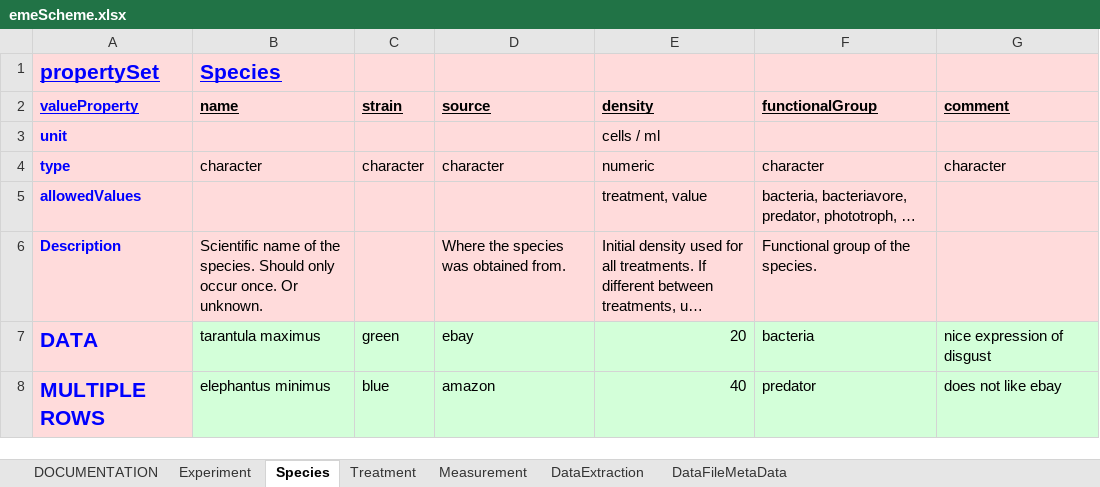
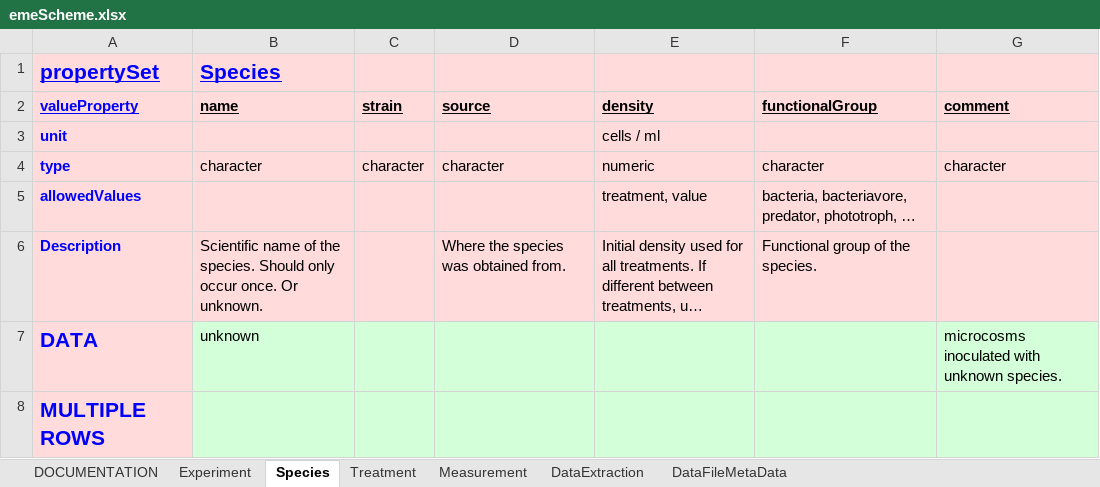
Before and after one commit to UZH-PEG/dmdScheme, an Excel workbook: inst/googlesheet/emeScheme.xlsx, sheet Species, drawn as a sheet; long unchanged cells end in …; values as stored, in another font and other column widths than the file's, no borders; charts and pictures not drawn; the diff names each change by its address in the sheet, - before the commit and + after, or states it on an @@ line.

```diff
--- a/inst/googlesheet/emeScheme.xlsx (sheet Species)
+++ b/inst/googlesheet/emeScheme.xlsx (sheet Species)
-B7 (name): tarantula maximus
+B7 (name): unknown
-C7 (strain): green
+C7 (strain): (empty)
-D7 (source): ebay
+D7 (source): (empty)
-E7 (density): 20
+E7 (density): (empty)
-F7 (functionalGroup): bacteria
+F7 (functionalGroup): (empty)
-G7 (comment): nice expression of disgust
+G7 (comment): microcosms inoculated with unknown species.
-B8 (name): elephantus minimus
+B8 (name): (empty)
-C8 (strain): blue
+C8 (strain): (empty)
-D8 (source): amazon
+D8 (source): (empty)
-E8 (density): 40
+E8 (density): (empty)
-F8 (functionalGroup): predator
+F8 (functionalGroup): (empty)
-G8 (comment): does not like ebay
+G8 (comment): (empty)
```
Also changed, not shown: sheet Measurement, sheet DataExtraction, sheet DataFileMetaData, sheet Treatment, sheet Experiment, 23 other files.
